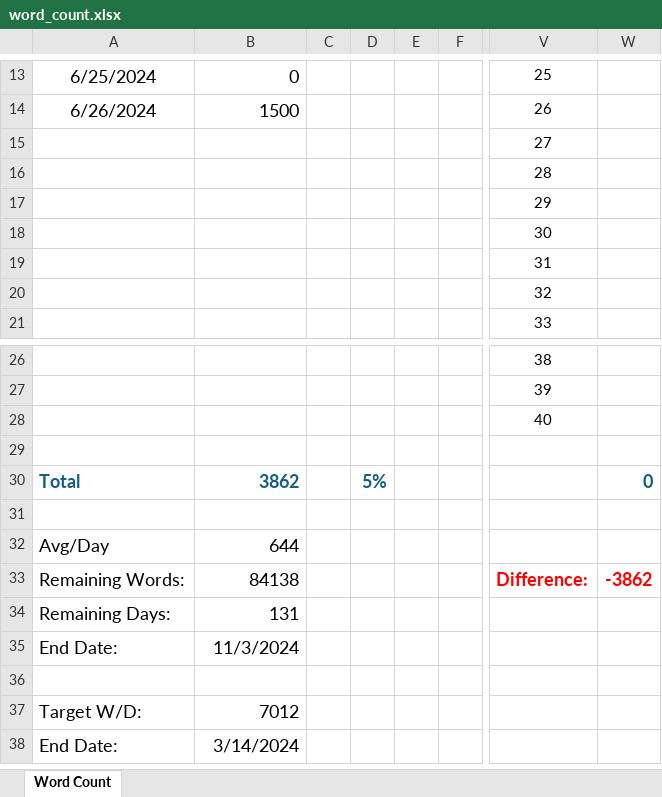
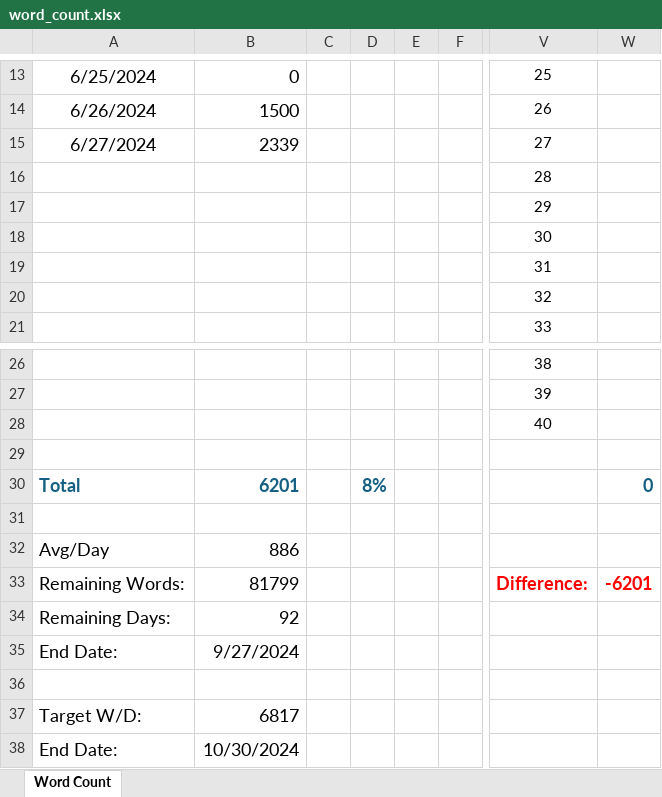
Before and after one commit to Reefwing-Software/Embedded-AI, an Excel workbook: meta/word_count.xlsx, sheet Word Count, drawn as a sheet; only a part is shown, gaps mark what is left out; values as stored, in another font and other column widths than the file's, no borders; the diff names each change by its address in the sheet, - before the commit and + after, or states it on an @@ line.

Commit message:
Update word_count.xlsx

```diff
--- a/meta/word_count.xlsx (sheet Word Count)
+++ b/meta/word_count.xlsx (sheet Word Count)
-A15: (empty)
+A15: 6/27/2024
-B15: (empty)
+B15: 2339
-B30: 3862
+B30: 6201
-D30: 5%
+D30: 8%
-B32: 644
+B32: 886
-B33: 84138
+B33: 81799
-W33: -3862
+W33: -6201
-B34: 131
+B34: 92
-B35: 11/3/2024
+B35: 9/27/2024
-B37: 7012
+B37: 6817
-B38: 3/14/2024
+B38: 10/30/2024
```
